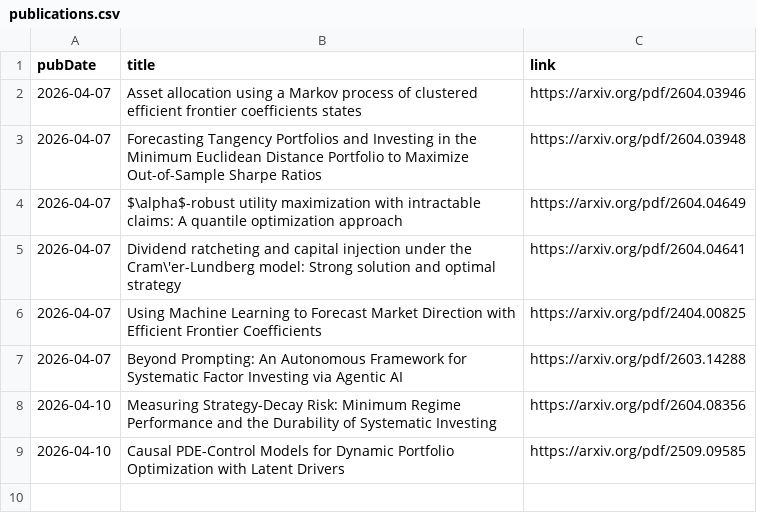
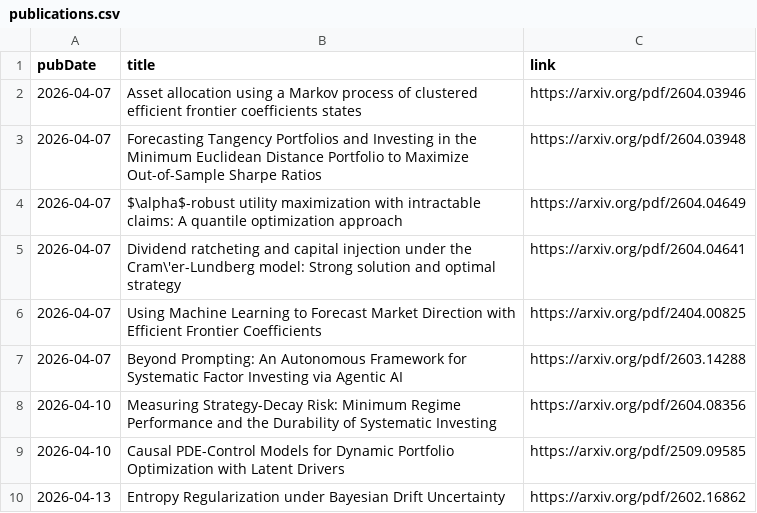
Before and after one commit to mmiliukas/portfolio, a CSV file: publications.csv, drawn as a sheet; the diff names each change by its address in the sheet, - before the commit and + after, or states it on an @@ line.

```diff
--- a/publications.csv
+++ b/publications.csv
+row 10: 2026-04-13 | Entropy Regularization under Bayesian Drift Uncertainty | https://arxiv.org/pdf/2602.16862
```
Also changed, not shown: 1 other file.
